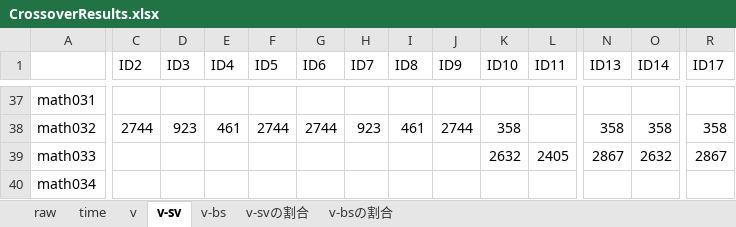
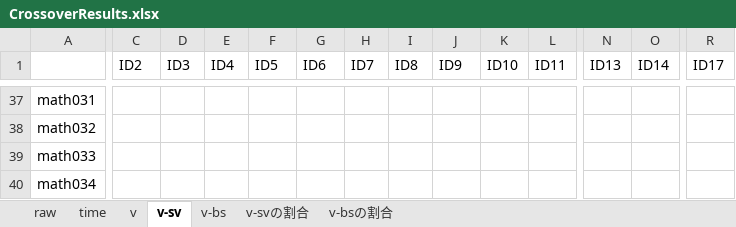
Before and after one commit to kusumotolab/kGenProg-exp, an Excel workbook: CrossoverResults.xlsx, sheet v-sv, drawn as a sheet; only a part is shown, gaps mark what is left out; values as stored, in another font and other column widths than the file's, no borders; conditional formats not drawn; the diff covers the shown part only; the diff names each change by its address in the sheet, - before the commit and + after, or states it on an @@ line.

```diff
--- a/CrossoverResults.xlsx (sheet v-sv)
+++ b/CrossoverResults.xlsx (sheet v-sv)
-C38 (ID2): 2744
+C38 (ID2): (empty)
-D38 (ID3): 923
+D38 (ID3): (empty)
-E38 (ID4): 461
+E38 (ID4): (empty)
-F38 (ID5): 2744
+F38 (ID5): (empty)
-G38 (ID6): 2744
+G38 (ID6): (empty)
-H38 (ID7): 923
+H38 (ID7): (empty)
-I38 (ID8): 461
+I38 (ID8): (empty)
-J38 (ID9): 2744
+J38 (ID9): (empty)
-K38 (ID10): 358
+K38 (ID10): (empty)
-N38 (ID13): 358
+N38 (ID13): (empty)
-O38 (ID14): 358
+O38 (ID14): (empty)
-R38 (ID17): 358
+R38 (ID17): (empty)
-K39 (ID10): 2632
+K39 (ID10): (empty)
-L39 (ID11): 2405
+L39 (ID11): (empty)
-N39 (ID13): 2867
+N39 (ID13): (empty)
-O39 (ID14): 2632
+O39 (ID14): (empty)
-R39 (ID17): 2867
+R39 (ID17): (empty)
```
Also changed, not shown: 21 added rows, 21 removed rows and 122 edited cells elsewhere in this sheet, sheet raw, sheet v-bsの割合, sheet v-svの割合, sheet time, sheet v-bs, sheet v, formulas that keep their value, charts or pictures.
